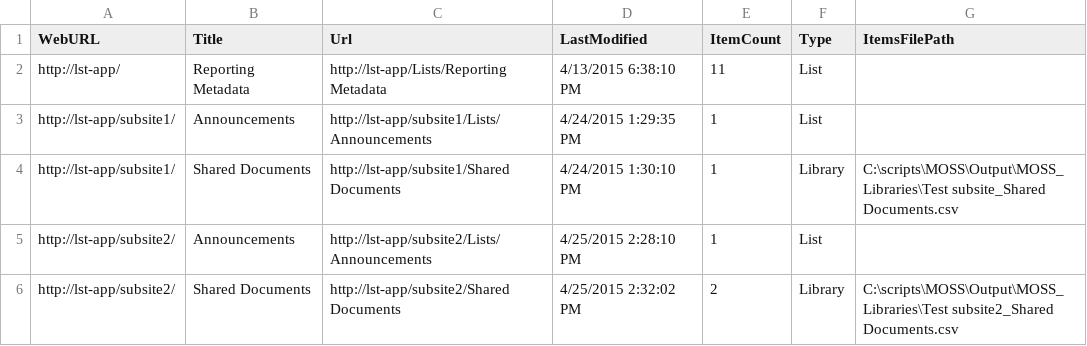
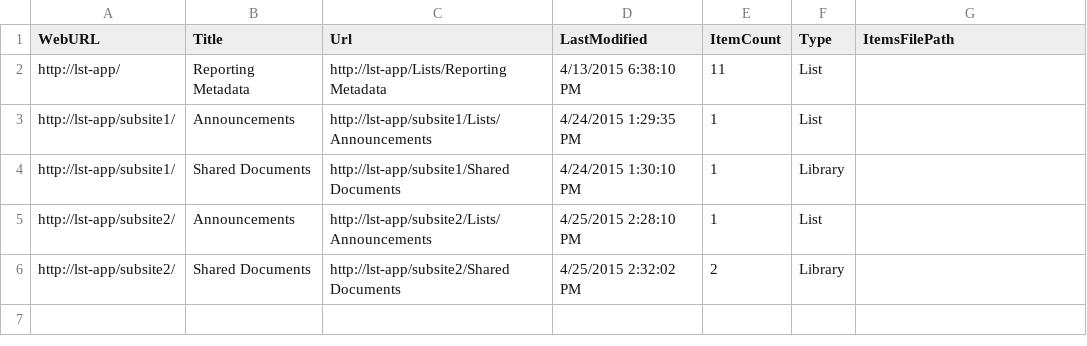
Before and after one commit to ivandriy/devpoint, a CSV file: O365/CheckLists/Output/MissingLists.csv, drawn as a sheet.

```diff
--- a/O365/CheckLists/Output/MissingLists.csv
+++ b/O365/CheckLists/Output/MissingLists.csv
@@ -3,4 +3,4 @@
 "http://lst-app/subsite1/","Announcements","http://lst-app/subsite1/Lists/Announcements","4/24/2015 1:29:35 PM","1","List",""
-"http://lst-app/subsite1/","Shared Documents","http://lst-app/subsite1/Shared Documents","4/24/2015 1:30:10 PM","1","Library","C:\scripts\MOSS\Output\MOSS_Libraries\Test subsite_Shared Documents.csv"
+"http://lst-app/subsite1/","Shared Documents","http://lst-app/subsite1/Shared Documents","4/24/2015 1:30:10 PM","1","Library",""
 "http://lst-app/subsite2/","Announcements","http://lst-app/subsite2/Lists/Announcements","4/25/2015 2:28:10 PM","1","List",""
-"http://lst-app/subsite2/","Shared Documents","http://lst-app/subsite2/Shared Documents","4/25/2015 2:32:02 PM","2","Library","C:\scripts\MOSS\Output\MOSS_Libraries\Test subsite2_Shared Documents.csv"
+"http://lst-app/subsite2/","Shared Documents","http://lst-app/subsite2/Shared Documents","4/25/2015 2:32:02 PM","2","Library",""
```
Also changed, not shown: O365/CheckLists/Output/Lists.csv, O365/CheckLists/Output/MissingDocuments.csv, 17 other files.
